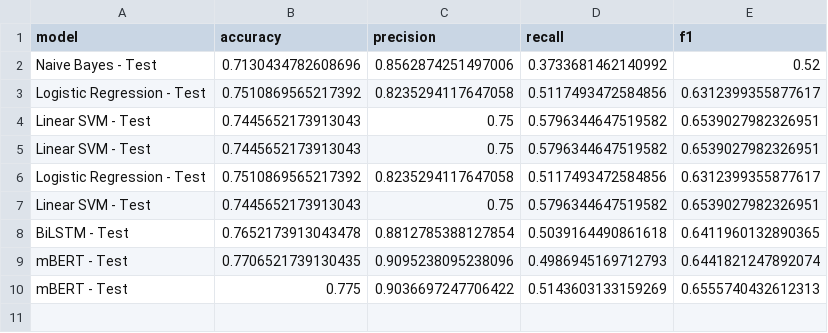
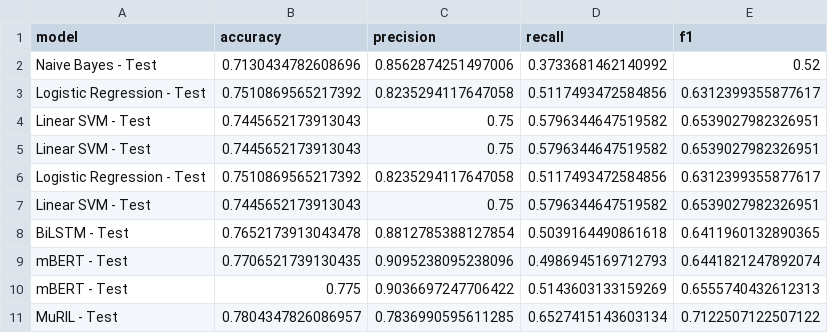
Before and after one commit to vardhman18/HinSafe, a CSV file: results/model_comparison.csv, drawn as a sheet.

```diff
--- a/results/model_comparison.csv
+++ b/results/model_comparison.csv
@@ -10 +10,2 @@ mBERT - Test,0.7706521739130435,0.9095238095238096,0.4986945169712793,0.64418212
 mBERT - Test,0.775,0.9036697247706422,0.5143603133159269,0.6555740432612313
+MuRIL - Test,0.7804347826086957,0.7836990595611285,0.6527415143603134,0.7122507122507122
```
Also changed, not shown: 5 other files.
